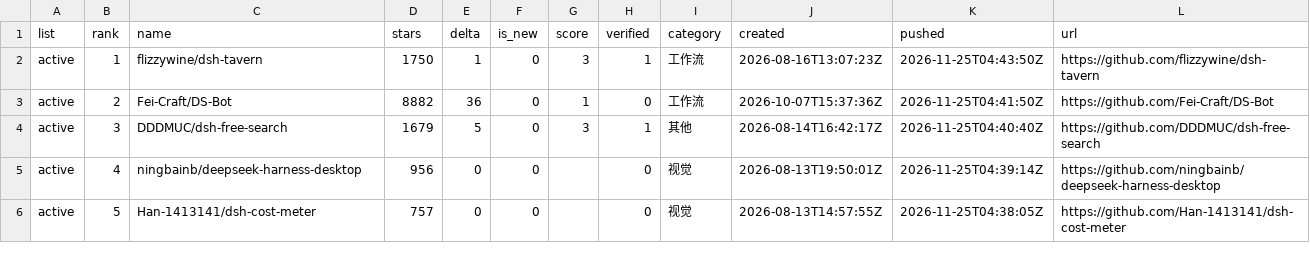
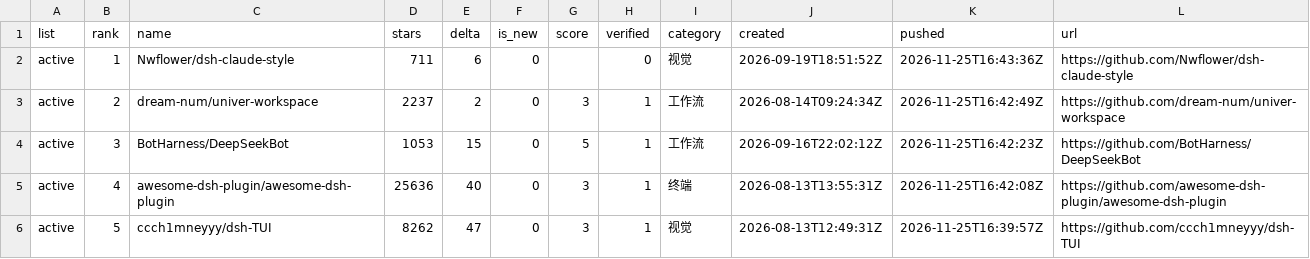
Before and after one commit to dsh-pulse/dsh-daily-pulse, a CSV file: reports/data/active-board.csv, drawn as a sheet.

```diff
--- a/reports/data/active-board.csv
+++ b/reports/data/active-board.csv
@@ -1,6 +1,6 @@
 list,rank,name,stars,delta,is_new,score,verified,category,created,pushed,url
-active,1,flizzywine/dsh-tavern,1750,1,0,3,1,工作流,2026-08-16T13:07:23Z,2026-11-25T04:43:50Z,https://github.com/flizzywine/dsh-tavern
-active,2,Fei-Craft/DS-Bot,8882,36,0,1,0,工作流,2026-10-07T15:37:36Z,2026-11-25T04:41:50Z,https://github.com/Fei-Craft/DS-Bot
-active,3,DDDMUC/dsh-free-search,1679,5,0,3,1,其他,2026-08-14T16:42:17Z,2026-11-25T04:40:40Z,https://github.com/DDDMUC/dsh-free-search
-active,4,ningbainb/deepseek-harness-desktop,956,0,0,,0,视觉,2026-08-13T19:50:01Z,2026-11-25T04:39:14Z,https://github.com/ningbainb/deepseek-harness-desktop
-active,5,Han-1413141/dsh-cost-meter,757,0,0,,0,视觉,2026-08-13T14:57:55Z,2026-11-25T04:38:05Z,https://github.com/Han-1413141/dsh-cost-meter
+active,1,Nwflower/dsh-claude-style,711,6,0,,0,视觉,2026-09-19T18:51:52Z,2026-11-25T16:43:36Z,https://github.com/Nwflower/dsh-claude-style
+active,2,dream-num/univer-workspace,2237,2,0,3,1,工作流,2026-08-14T09:24:34Z,2026-11-25T16:42:49Z,https://github.com/dream-num/univer-workspace
+active,3,BotHarness/DeepSeekBot,1053,15,0,5,1,工作流,2026-09-16T22:02:12Z,2026-11-25T16:42:23Z,https://github.com/BotHarness/DeepSeekBot
+active,4,awesome-dsh-plugin/awesome-dsh-plugin,25636,40,0,3,1,终端,2026-08-13T13:55:31Z,2026-11-25T16:42:08Z,https://github.com/awesome-dsh-plugin/awesome-dsh-plugin
+active,5,ccch1mneyyy/dsh-TUI,8262,47,0,3,1,视觉,2026-08-13T12:49:31Z,2026-11-25T16:39:57Z,https://github.com/ccch1mneyyy/dsh-TUI
```
Also changed, not shown: reports/data/category-boards.csv, reports/data/latest.csv, 16 other files.
